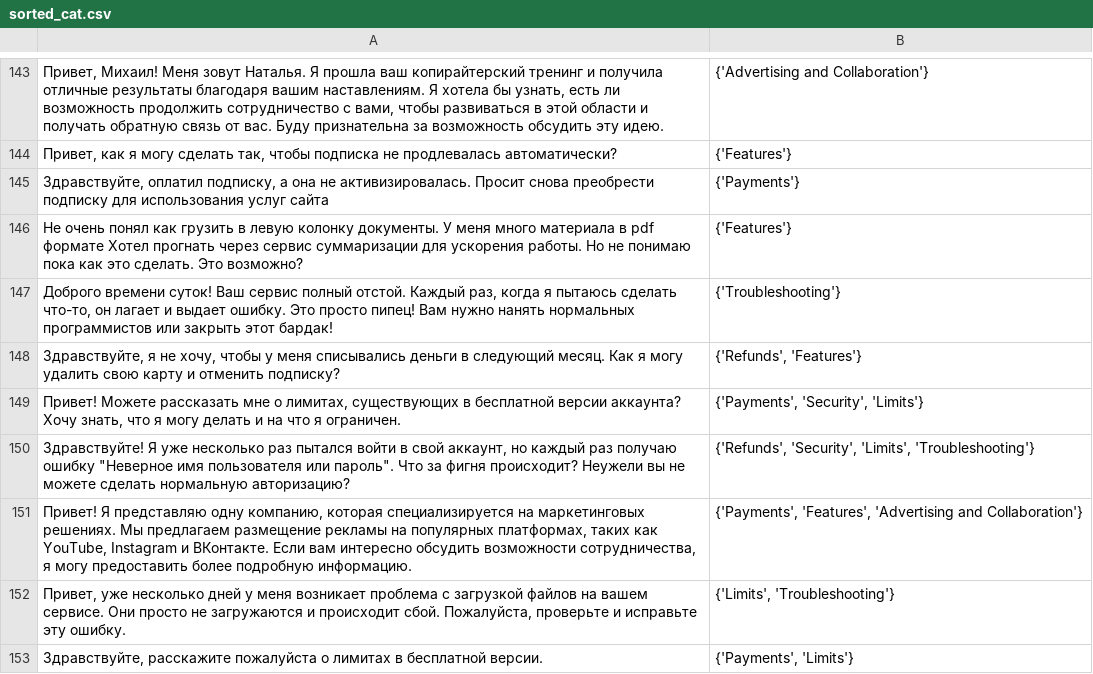
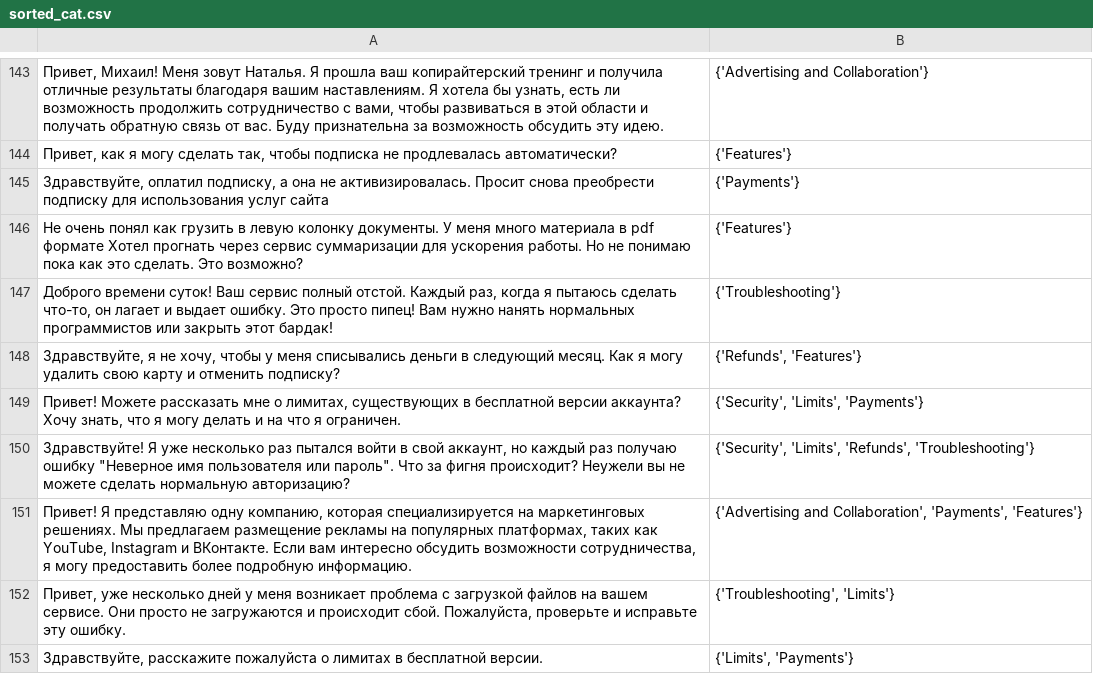
Before and after one commit to keyayeten/test_parse, a CSV file: sorted_cat.csv, drawn as a sheet; only a part is shown, gaps mark what is left out; the diff covers the shown part only.

```diff
--- a/sorted_cat.csv
+++ b/sorted_cat.csv
@@ -148,6 +148,6 @@
 "Здравствуйте, я не хочу, чтобы у меня списывались деньги в следующий месяц. Как я могу удалить свою карту и отменить подписку?" | {'Refunds', 'Features'}
-"Привет! Можете рассказать мне о лимитах, существующих в бесплатной версии аккаунта? Хочу знать, что я могу делать и на что я ограничен." | {'Payments', 'Security', 'Limits'}
-"Здравствуйте! Я уже несколько раз пытался войти в свой аккаунт, но каждый раз получаю ошибку ""Неверное имя пользователя или пароль"". Что за фигня происходит? Неужели вы не можете сделать нормальную авторизацию?" | {'Refunds', 'Security', 'Limits', 'Troubleshooting'}
-"Привет! Я представляю одну компанию, которая специализируется на маркетинговых решениях. Мы предлагаем размещение рекламы на популярных платформах, таких как YouTube, Instagram и ВКонтакте. Если вам интересно обсудить возможности сотрудничества, я могу предоставить более подробную информацию." | {'Payments', 'Features', 'Advertising and Collaboration'}
-"Привет, уже несколько дней у меня возникает проблема с загрузкой файлов на вашем сервисе. Они просто не загружаются и происходит сбой. Пожалуйста, проверьте и исправьте эту ошибку." | {'Limits', 'Troubleshooting'}
-"Здравствуйте, расскажите пожалуйста о лимитах в бесплатной версии." | {'Payments', 'Limits'}
+"Привет! Можете рассказать мне о лимитах, существующих в бесплатной версии аккаунта? Хочу знать, что я могу делать и на что я ограничен." | {'Security', 'Limits', 'Payments'}
+"Здравствуйте! Я уже несколько раз пытался войти в свой аккаунт, но каждый раз получаю ошибку ""Неверное имя пользователя или пароль"". Что за фигня происходит? Неужели вы не можете сделать нормальную авторизацию?" | {'Security', 'Limits', 'Refunds', 'Troubleshooting'}
+"Привет! Я представляю одну компанию, которая специализируется на маркетинговых решениях. Мы предлагаем размещение рекламы на популярных платформах, таких как YouTube, Instagram и ВКонтакте. Если вам интересно обсудить возможности сотрудничества, я могу предоставить более подробную информацию." | {'Advertising and Collaboration', 'Payments', 'Features'}
+"Привет, уже несколько дней у меня возникает проблема с загрузкой файлов на вашем сервисе. Они просто не загружаются и происходит сбой. Пожалуйста, проверьте и исправьте эту ошибку." | {'Troubleshooting', 'Limits'}
+"Здравствуйте, расскажите пожалуйста о лимитах в бесплатной версии." | {'Limits', 'Payments'}
```
Also changed, not shown: 40 edited cells elsewhere in this file, 3 other files.
